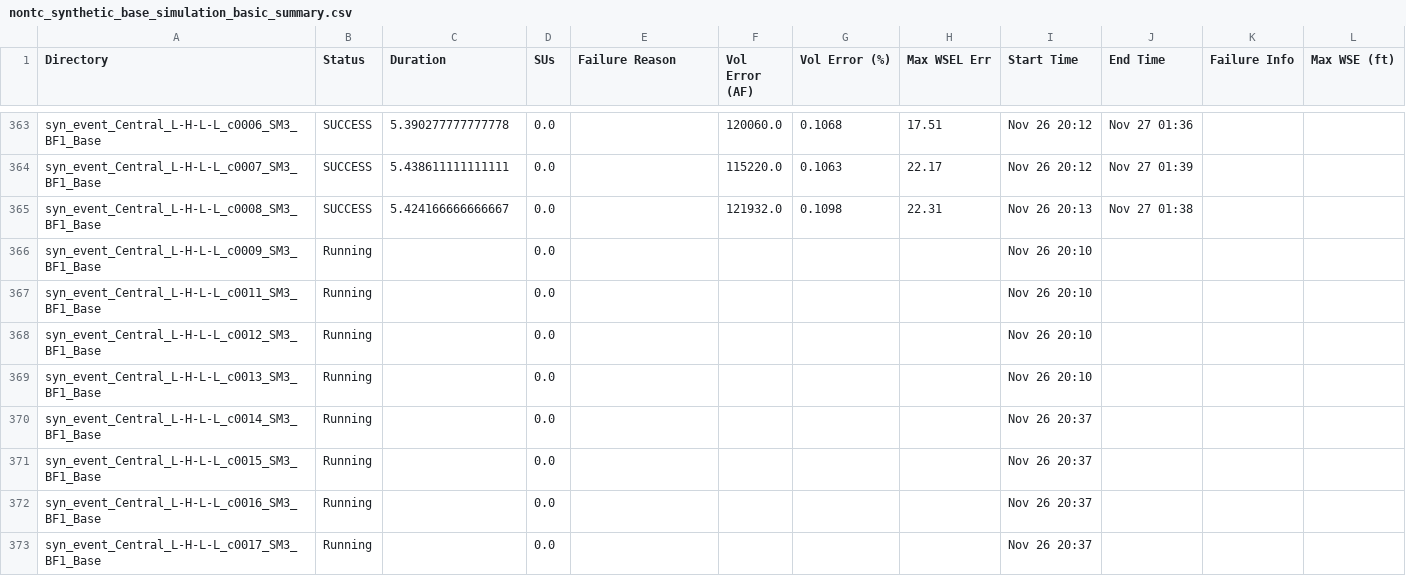
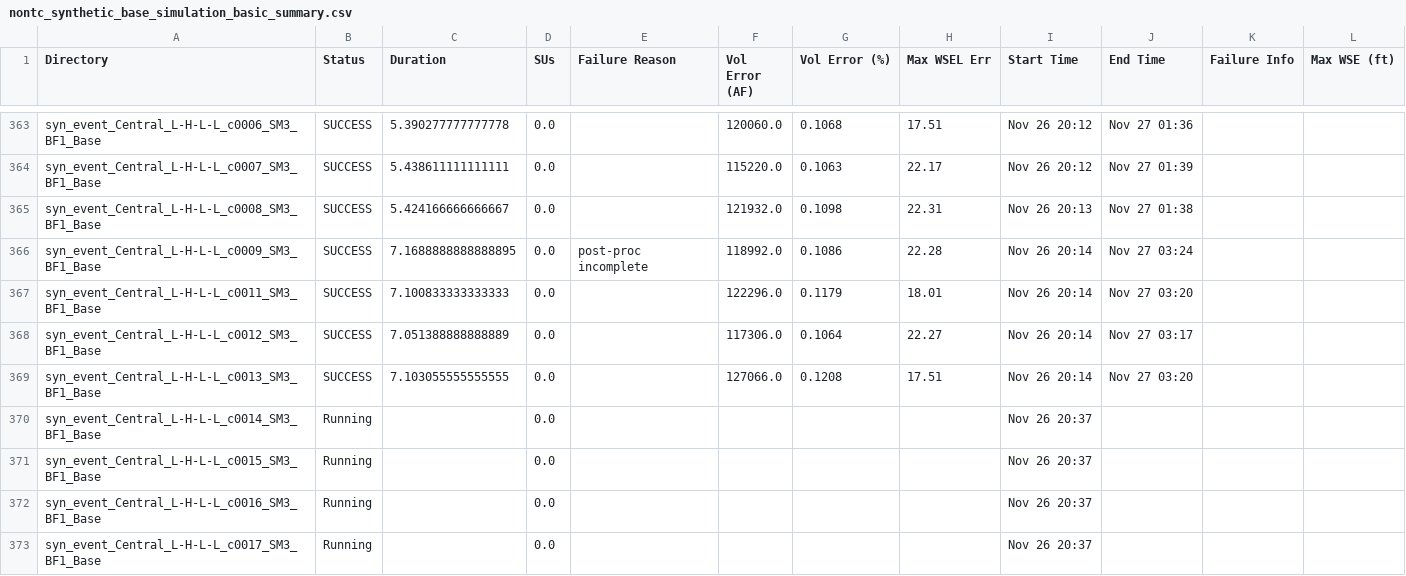
Before and after one commit to akhalid-twi/LWI-production, a CSV file: assets/aws/nontc_synthetic_base_simulation_basic_summary.csv, drawn as a sheet; only a part is shown, gaps mark what is left out; the diff covers the shown part only; the diff names each change by its address in the sheet, - before the commit and + after, or states it on an @@ line.

```diff
--- a/assets/aws/nontc_synthetic_base_simulation_basic_summary.csv
+++ b/assets/aws/nontc_synthetic_base_simulation_basic_summary.csv
-B366:B369 (Status): Running
+B366:B369 (Status): SUCCESS
-C366 (Duration): (empty)
+C366 (Duration): 7.1688888888888895
-E366 (Failure Reason): (empty)
+E366 (Failure Reason): post-proc incomplete
-F366 (Vol Error (AF)): (empty)
+F366 (Vol Error (AF)): 118992.0
-G366 (Vol Error (%)): (empty)
+G366 (Vol Error (%)): 0.1086
-H366 (Max WSEL Err): (empty)
+H366 (Max WSEL Err): 22.28
-I366:I369 (Start Time): Nov 26 20:10
+I366:I369 (Start Time): Nov 26 20:14
-J366 (End Time): (empty)
+J366 (End Time): Nov 27 03:24
-C367 (Duration): (empty)
+C367 (Duration): 7.100833333333333
-F367 (Vol Error (AF)): (empty)
+F367 (Vol Error (AF)): 122296.0
-G367 (Vol Error (%)): (empty)
+G367 (Vol Error (%)): 0.1179
-H367 (Max WSEL Err): (empty)
+H367 (Max WSEL Err): 18.01
-J367 (End Time): (empty)
+J367 (End Time): Nov 27 03:20
-C368 (Duration): (empty)
+C368 (Duration): 7.051388888888889
-F368 (Vol Error (AF)): (empty)
+F368 (Vol Error (AF)): 117306.0
-G368 (Vol Error (%)): (empty)
+G368 (Vol Error (%)): 0.1064
-H368 (Max WSEL Err): (empty)
+H368 (Max WSEL Err): 22.27
-J368 (End Time): (empty)
+J368 (End Time): Nov 27 03:17
-C369 (Duration): (empty)
+C369 (Duration): 7.103055555555555
-F369 (Vol Error (AF)): (empty)
+F369 (Vol Error (AF)): 127066.0
-G369 (Vol Error (%)): (empty)
+G369 (Vol Error (%)): 0.1208
-H369 (Max WSEL Err): (empty)
+H369 (Max WSEL Err): 17.51
-J369 (End Time): (empty)
+J369 (End Time): Nov 27 03:20
```
Also changed, not shown: 12 added rows and 39 edited cells elsewhere in this file, assets/aws/nontc_synthetic_base_simulation_progress.csv, 1 other file.
